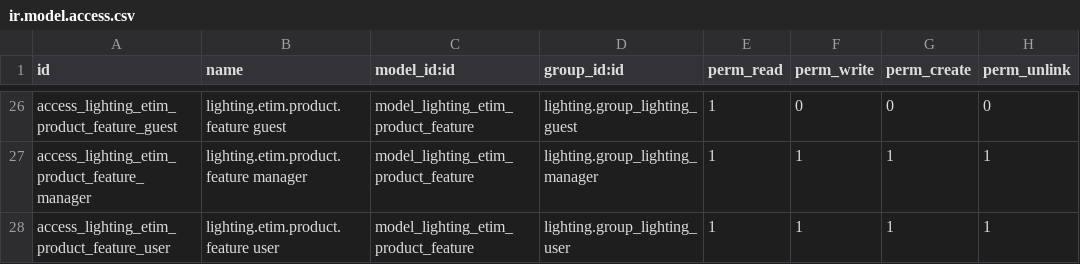
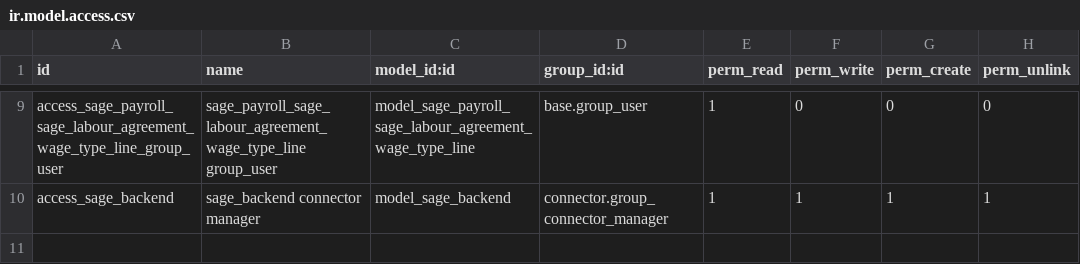
Before and after one commit to nuobit/odoo-addons, a CSV file: connector_sage/security/ir.model.access.csv, drawn as a sheet; only a part is shown, gaps mark what is left out; removed rows and columns are numbered as before the commit, all else as after; the diff covers the shown part only; the diff names each change by its address in the sheet, - before the commit and + after, or states it on an @@ line.

Commit message:
[FIX] connector_sage: access error on non admin user

```diff
--- a/connector_sage/security/ir.model.access.csv
+++ b/connector_sage/security/ir.model.access.csv
-A9 (id): access_lighting_etim_product_feature_guest
+A9 (id): access_sage_payroll_sage_labour_agreement_wage_type_line_group_user
-B9 (name): lighting.etim.product.feature guest
+B9 (name): sage_payroll_sage_labour_agreement_wage_type_line group_user
-C9 (model_id:id): model_lighting_etim_product_feature
+C9 (model_id:id): model_sage_payroll_sage_labour_agreement_wage_type_line
-D9 (group_id:id): lighting.group_lighting_guest
+D9 (group_id:id): base.group_user
-A10 (id): access_lighting_etim_product_feature_manager
+A10 (id): access_sage_backend
-B10 (name): lighting.etim.product.feature manager
+B10 (name): sage_backend connector manager
-C10 (model_id:id): model_lighting_etim_product_feature
+C10 (model_id:id): model_sage_backend
-D10 (group_id:id): lighting.group_lighting_manager
+D10 (group_id:id): connector.group_connector_manager
-row 28: access_lighting_etim_product_feature_user | lighting.etim.product.feature user | model_lighting_etim_product_feature | lighting.group_lighting_user | 1 | 1 | 1 | 1
```
Also changed, not shown: 17 removed rows and 28 edited cells elsewhere in this file, 1 other file.
